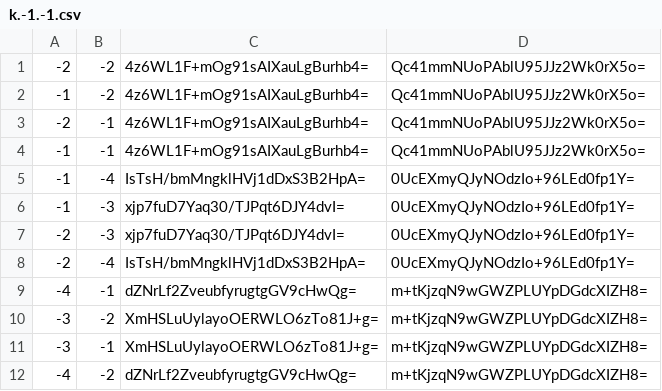
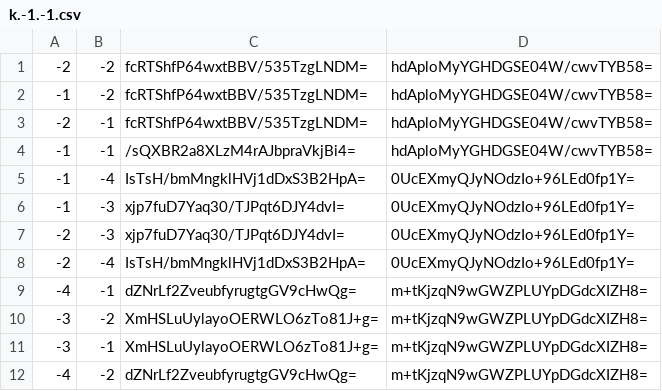
Before and after one commit to Sneezry/mcmapweb, a CSV file: tiles/zoom.0/metadata/k.-1.-1.csv, drawn as a sheet.

```diff
--- a/tiles/zoom.0/metadata/k.-1.-1.csv
+++ b/tiles/zoom.0/metadata/k.-1.-1.csv
@@ -1,5 +1,5 @@
--2,-2,4z6WL1F+mOg91sAIXauLgBurhb4=,Qc41mmNUoPAblU95JJz2Wk0rX5o=
--1,-2,4z6WL1F+mOg91sAIXauLgBurhb4=,Qc41mmNUoPAblU95JJz2Wk0rX5o=
--2,-1,4z6WL1F+mOg91sAIXauLgBurhb4=,Qc41mmNUoPAblU95JJz2Wk0rX5o=
--1,-1,4z6WL1F+mOg91sAIXauLgBurhb4=,Qc41mmNUoPAblU95JJz2Wk0rX5o=
+-2,-2,fcRTShfP64wxtBBV/535TzgLNDM=,hdAploMyYGHDGSE04W/cwvTYB58=
+-1,-2,fcRTShfP64wxtBBV/535TzgLNDM=,hdAploMyYGHDGSE04W/cwvTYB58=
+-2,-1,fcRTShfP64wxtBBV/535TzgLNDM=,hdAploMyYGHDGSE04W/cwvTYB58=
+-1,-1,/sQXBR2a8XLzM4rAJbpraVkjBi4=,hdAploMyYGHDGSE04W/cwvTYB58=
 -1,-4,IsTsH/bmMngklHVj1dDxS3B2HpA=,0UcEXmyQJyNOdzIo+96LEd0fp1Y=
```
Also changed, not shown: tiles/zoom.-1/metadata/k.-1.0.csv, tiles/zoom.0/metadata/k.-1.0.csv, 25 other files.
